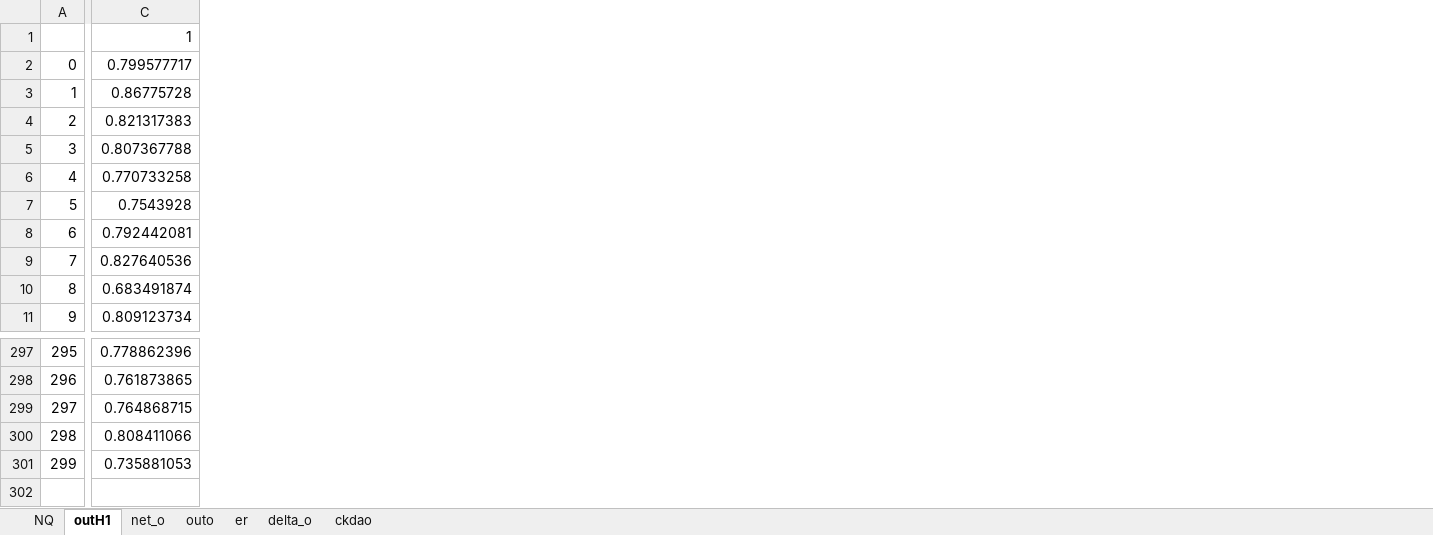
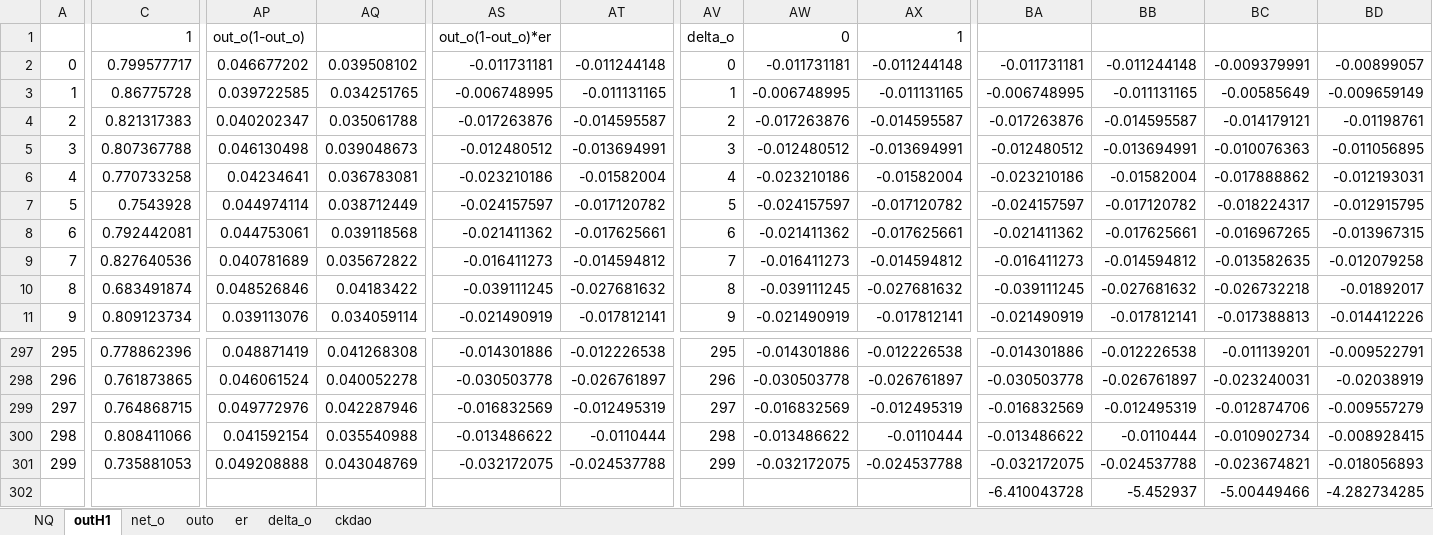
Before and after one commit to husthorng/hello-world, an Excel workbook: N_Q.xlsx, sheet outH1, drawn as a sheet; only a part is shown, gaps mark what is left out; values as stored, in another font and other column widths than the file's, no borders; rows hold the shown columns only; the diff covers the shown part only; the diff names each change by its address in the sheet, - before the commit and + after, or states it on an @@ line.

```diff
--- a/N_Q.xlsx (sheet outH1)
+++ b/N_Q.xlsx (sheet outH1)
+column AP, rows 1-11: out_o(1-out_o) | 0.046677202 | 0.039722585 | 0.040202347 | 0.046130498 | 0.04234641 | 0.044974114 | 0.044753061 | 0.040781689 | 0.048526846 | 0.039113076; rows 297-301: 0.048871419 | 0.046061524 | 0.049772976 | 0.041592154 | 0.049208888
+column AQ, rows 2-11: 0.039508102 | 0.034251765 | 0.035061788 | 0.039048673 | 0.036783081 | 0.038712449 | 0.039118568 | 0.035672822 | 0.04183422 | 0.034059114; rows 297-301: 0.041268308 | 0.040052278 | 0.042287946 | 0.035540988 | 0.043048769
+column AS, rows 1-11: out_o(1-out_o)*er | -0.011731181 | -0.006748995 | -0.017263876 | -0.012480512 | -0.023210186 | -0.024157597 | -0.021411362 | -0.016411273 | -0.039111245 | -0.021490919; rows 297-301: -0.014301886 | -0.030503778 | -0.016832569 | -0.013486622 | -0.032172075
+column AT, rows 2-11: -0.011244148 | -0.011131165 | -0.014595587 | -0.013694991 | -0.01582004 | -0.017120782 | -0.017625661 | -0.014594812 | -0.027681632 | -0.017812141; rows 297-301: -0.012226538 | -0.026761897 | -0.012495319 | -0.0110444 | -0.024537788
+column AV, rows 1-11: delta_o | 0 | 1 | 2 | 3 | 4 | 5 | 6 | 7 | 8 | 9; rows 297-301: 295 | 296 | 297 | 298 | 299
+column AW, rows 1-11: 0 | -0.011731181 | -0.006748995 | -0.017263876 | -0.012480512 | -0.023210186 | -0.024157597 | -0.021411362 | -0.016411273 | -0.039111245 | -0.021490919; rows 297-301: -0.014301886 | -0.030503778 | -0.016832569 | -0.013486622 | -0.032172075
+column AX, rows 1-11: 1 | -0.011244148 | -0.011131165 | -0.014595587 | -0.013694991 | -0.01582004 | -0.017120782 | -0.017625661 | -0.014594812 | -0.027681632 | -0.017812141; rows 297-301: -0.012226538 | -0.026761897 | -0.012495319 | -0.0110444 | -0.024537788
+column BA, rows 2-11: -0.011731181 | -0.006748995 | -0.017263876 | -0.012480512 | -0.023210186 | -0.024157597 | -0.021411362 | -0.016411273 | -0.039111245 | -0.021490919; rows 297-301: -0.014301886 | -0.030503778 | -0.016832569 | -0.013486622 | -0.032172075
+column BB, rows 2-11: -0.011244148 | -0.011131165 | -0.014595587 | -0.013694991 | -0.01582004 | -0.017120782 | -0.017625661 | -0.014594812 | -0.027681632 | -0.017812141; rows 297-301: -0.012226538 | -0.026761897 | -0.012495319 | -0.0110444 | -0.024537788
+column BC, rows 2-11: -0.009379991 | -0.00585649 | -0.014179121 | -0.010076363 | -0.017888862 | -0.018224317 | -0.016967265 | -0.013582635 | -0.026732218 | -0.017388813; rows 297-301: -0.011139201 | -0.023240031 | -0.012874706 | -0.010902734 | -0.023674821
+column BD, rows 2-11: -0.00899057 | -0.009659149 | -0.01198761 | -0.011056895 | -0.012193031 | -0.012915795 | -0.013967315 | -0.012079258 | -0.01892017 | -0.014412226; rows 297-301: -0.009522791 | -0.02038919 | -0.009557279 | -0.008928415 | -0.018056893
+row 302:  |  |  |  |  |  |  |  |  | -6.410043728 | -5.452937 | -5.00449466 | -4.282734285
```
Also changed, not shown: 22 added columns and 2 edited cells elsewhere in this sheet, sheet delta_o, 1 other file.
